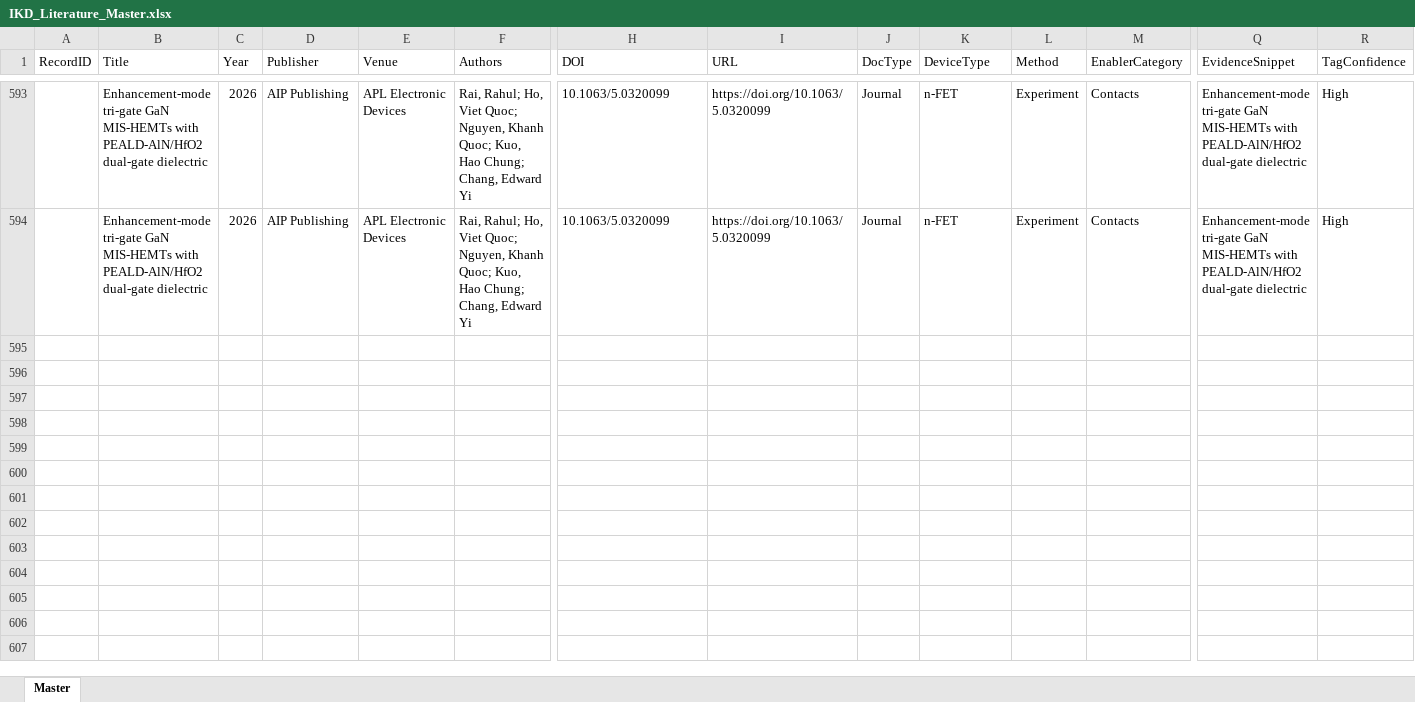
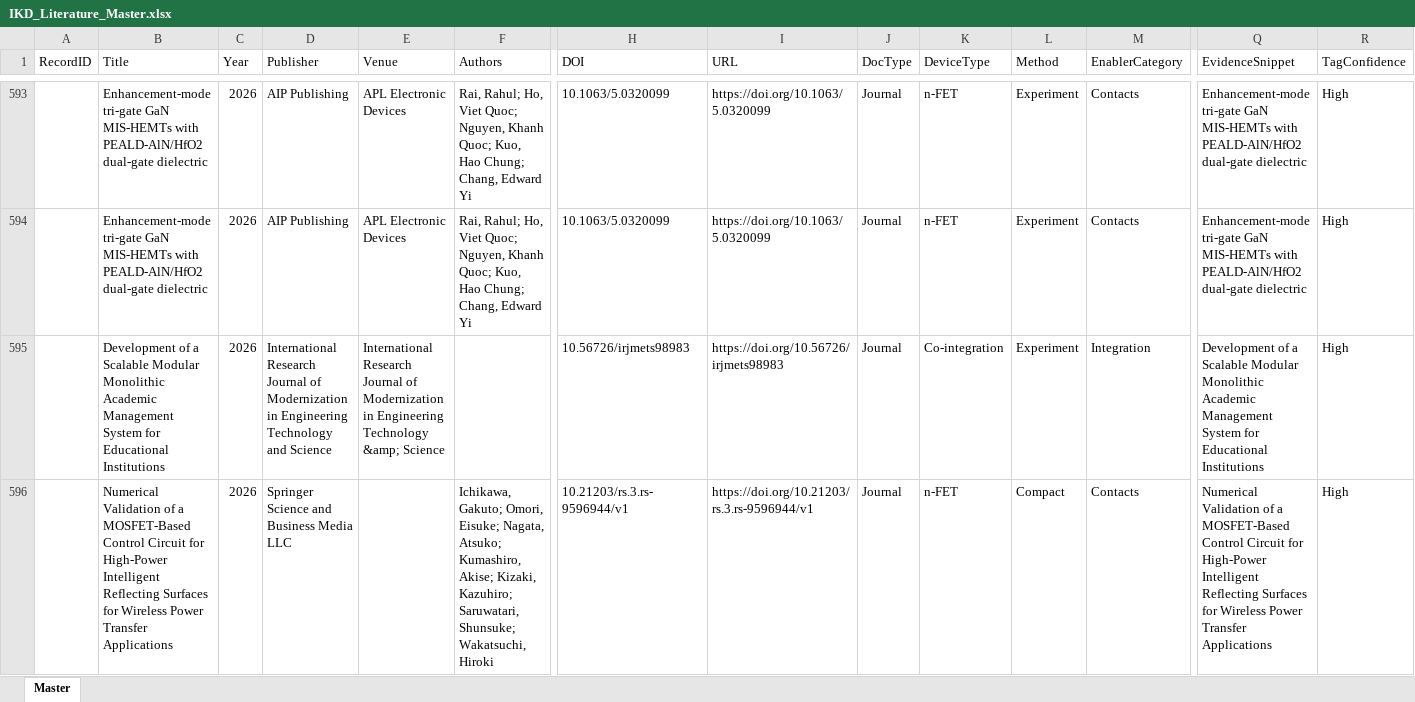
Before and after one commit to kainlulow/IKD_GaN_CMOS, an Excel workbook: 01_literature/IKD_Literature_Master.xlsx, sheet Master, drawn as a sheet; only a part is shown, gaps mark what is left out; values as stored, in another font and other column widths than the file's, no borders; rows hold the shown columns only; the diff names each change by its address in the sheet, - before the commit and + after, or states it on an @@ line.

```diff
--- a/01_literature/IKD_Literature_Master.xlsx (sheet Master)
+++ b/01_literature/IKD_Literature_Master.xlsx (sheet Master)
+row 595:  | Development of a Scalable Modular Monolithic Academic Management System for Educational Institutions | 2026 | International Research Journal of Modernization in Engineering Technology and Science | International Research Journal of Modernization in Engineering Technology &amp; Science |  | 10.56726/irjmets98983 | https://doi.org/10.56726/irjmets98983 | Journal | Co-integration | Experiment | Integration | Development of a Scalable Modular Monolithic Academic Management System for Educational Institutions | High
+row 596:  | Numerical Validation of a MOSFET-Based Control Circuit for High-Power Intelligent Reflecting Surfaces for Wireless Power Transfer Applications | 2026 | Springer Science and Business Media LLC |  | Ichikawa, Gakuto; Omori, Eisuke; Nagata, Atsuko; Kumashiro, Akise; Kizaki, Kazuhiro; Saruwatari, Shunsuke; Wakatsuchi, Hiroki | 10.21203/rs.3.rs-9596944/v1 | https://doi.org/10.21203/rs.3.rs-9596944/v1 | Journal | n-FET | Compact | Contacts | Numerical Validation of a MOSFET-Based Control Circuit for High-Power Intelligent Reflecting Surfaces for Wireless Power Transfer Applications | High
```
Also changed, not shown: 2 other files.
